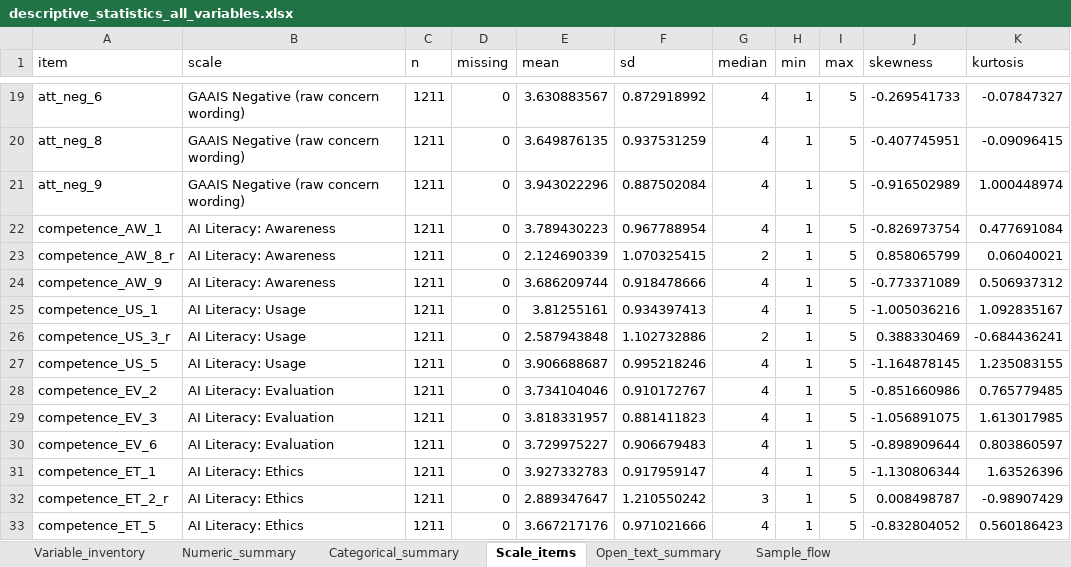
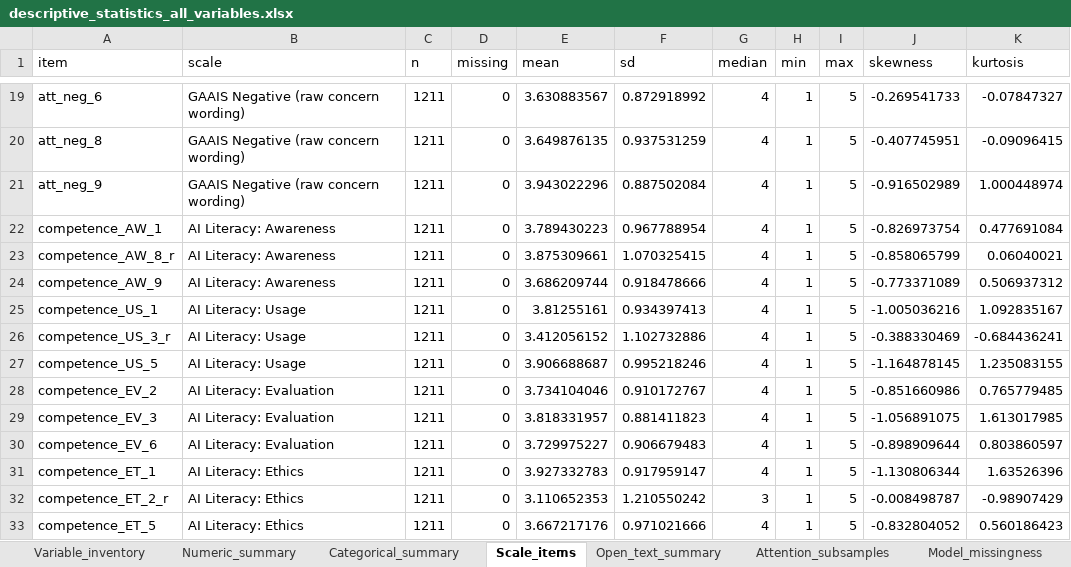
Before and after one commit to eitt/EnfermerIA, an Excel workbook: outputs/tables/descriptive_statistics_all_variables.xlsx, sheet Scale_items, drawn as a sheet; only a part is shown, gaps mark what is left out; values as stored, in another font and other column widths than the file's, no borders; table styles not drawn; the diff names each change by its address in the sheet, - before the commit and + after, or states it on an @@ line.

```diff
--- a/outputs/tables/descriptive_statistics_all_variables.xlsx (sheet Scale_items)
+++ b/outputs/tables/descriptive_statistics_all_variables.xlsx (sheet Scale_items)
-sheet tab: Sample_flow
+sheet tab: Attention_subsamples
+sheet tab: Model_missingness
-E23 (mean): 2.124690339
+E23 (mean): 3.875309661
-G23 (median): 2
+G23 (median): 4
-J23 (skewness): 0.858065799
+J23 (skewness): -0.858065799
-E26 (mean): 2.587943848
+E26 (mean): 3.412056152
-G26 (median): 2
+G26 (median): 4
-J26 (skewness): 0.388330469
+J26 (skewness): -0.388330469
-E32 (mean): 2.889347647
+E32 (mean): 3.110652353
-J32 (skewness): 0.008498787
+J32 (skewness): -0.008498787
```
Also changed, not shown: sheet Numeric_summary, sheet Variable_inventory, sheet Attention_subsamples, other sheet tabs, outputs/analysis_data_scored.xlsx, outputs/tables/psychometric_diagnostics.xlsx, 45 other files.
